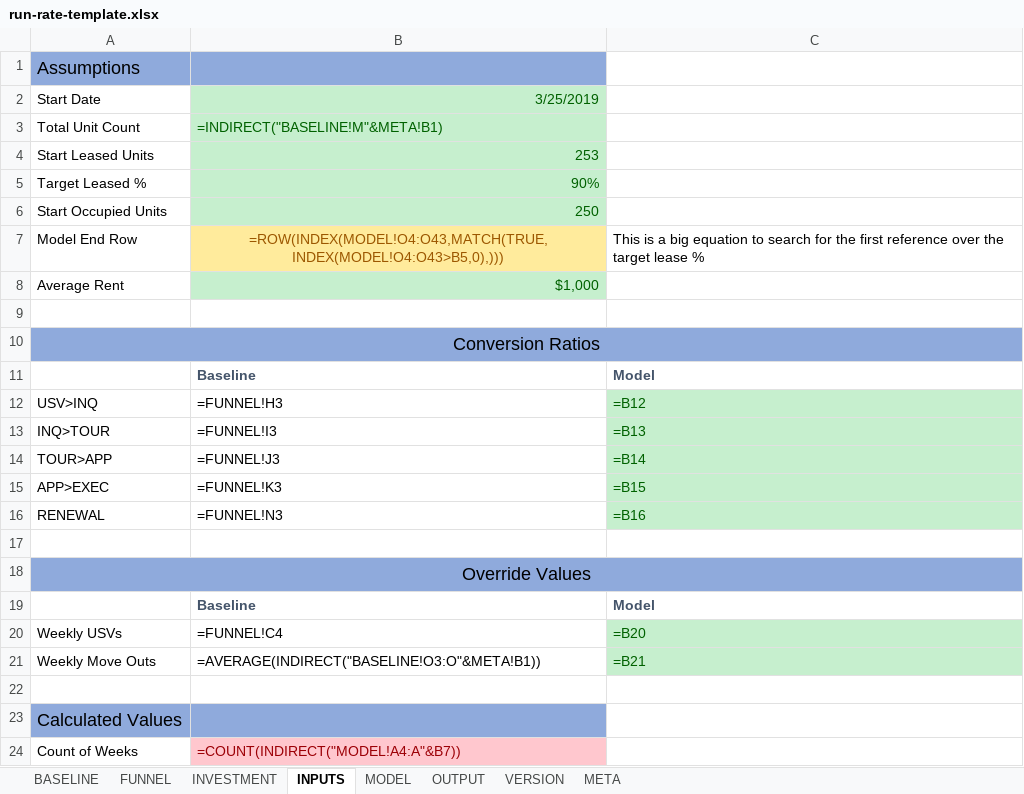
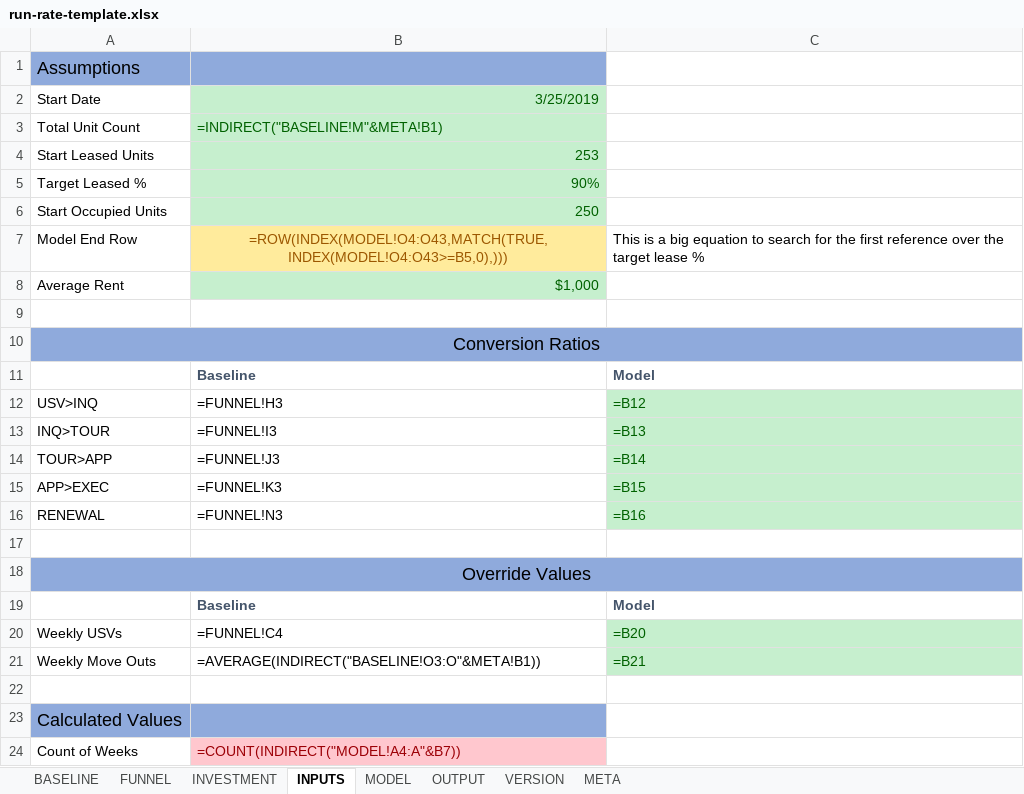
Before and after one commit to konaindev/React-Django, an Excel workbook: xls/templates/run-rate-template.xlsx, sheet INPUTS, drawn as a sheet; values as stored, in another font and other column widths than the file's, no borders; formulas are shown in place of their values; the diff names each change by its address in the sheet, - before the commit and + after, or states it on an @@ line.

```diff
--- a/xls/templates/run-rate-template.xlsx (sheet INPUTS)
+++ b/xls/templates/run-rate-template.xlsx (sheet INPUTS)
-B7: =ROW(INDEX(MODEL!O4:O43,MATCH(TRUE,INDEX(MODEL!O4:O43>B5,0),)))
+B7: =ROW(INDEX(MODEL!O4:O43,MATCH(TRUE,INDEX(MODEL!O4:O43>=B5,0),)))
```
Also changed, not shown: sheet MODEL, sheet OUTPUT, sheet INVESTMENT, xls/templates/deadline-driven-template.xlsx.
